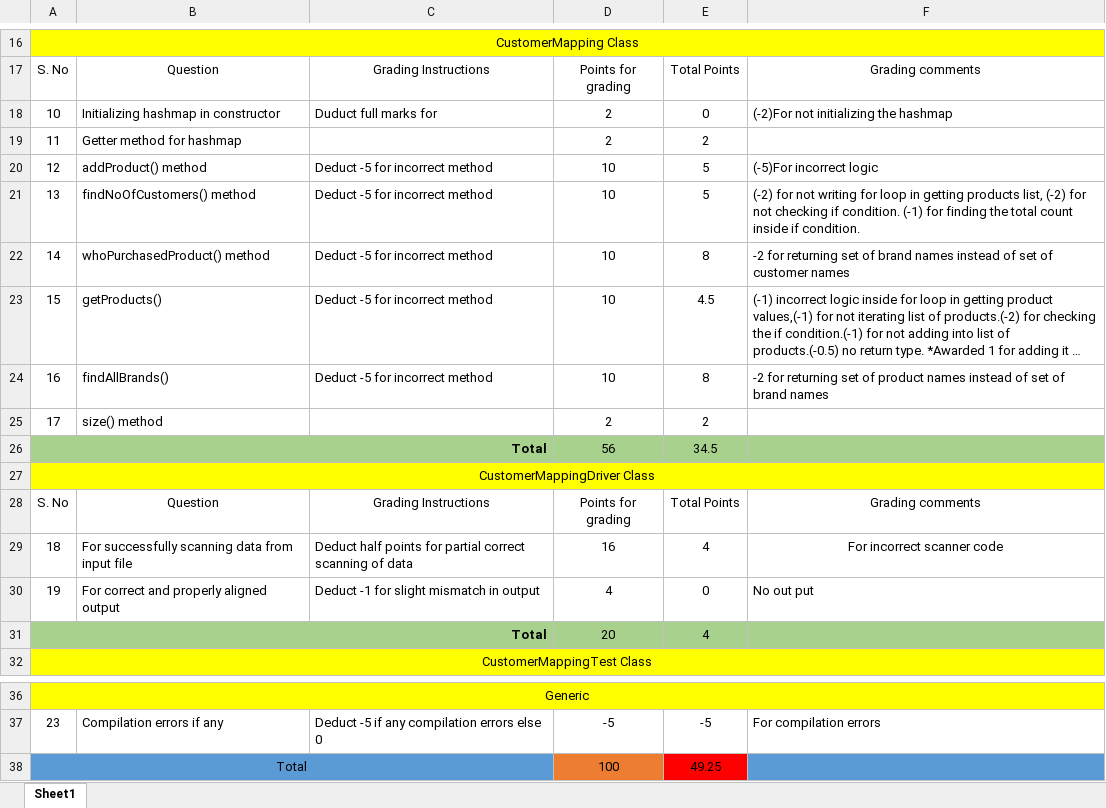
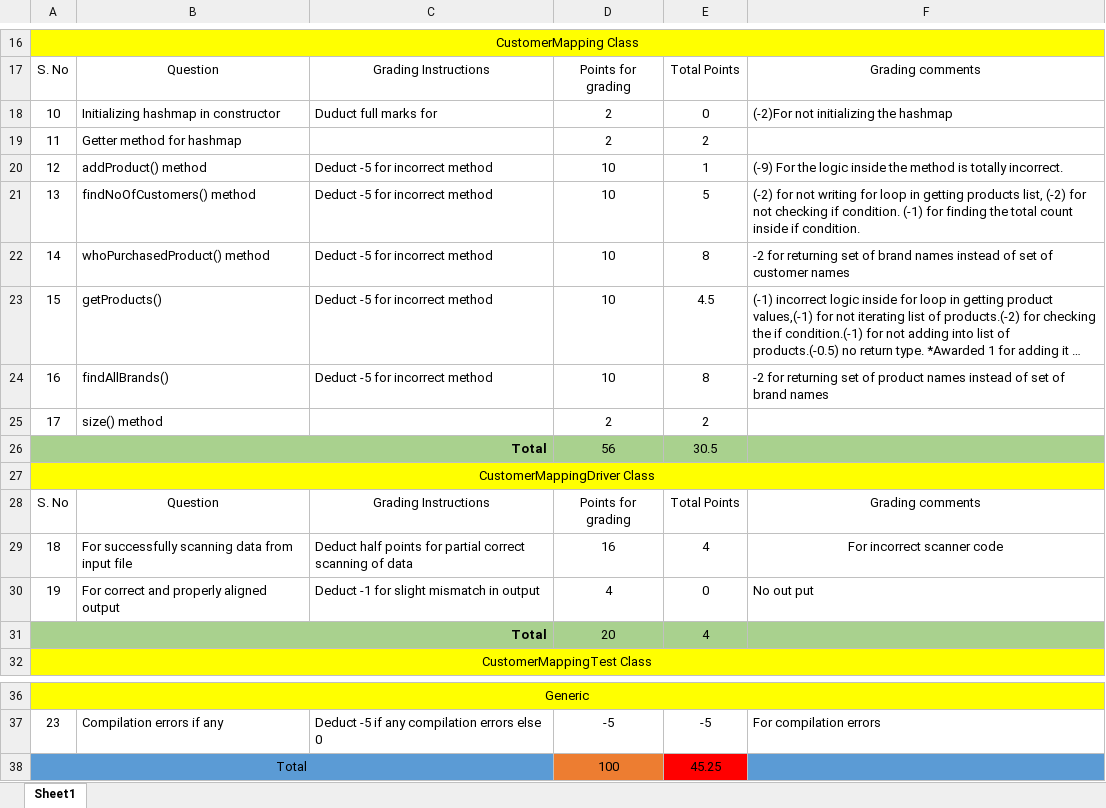
Before and after one commit to vennela-cheekoti/LabExam3Rubrics, an Excel workbook: Nannuru_LabExam03Grading .xlsx, sheet Sheet1, drawn as a sheet; only a part is shown, gaps mark what is left out; long unchanged cells end in …; values as stored, in another font and other column widths than the file's, no borders; table styles not drawn; the diff names each change by its address in the sheet, - before the commit and + after, or states it on an @@ line.

```diff
--- a/Nannuru_LabExam03Grading .xlsx (sheet Sheet1)
+++ b/Nannuru_LabExam03Grading .xlsx (sheet Sheet1)
-E20: 5
+E20: 1
-F20: (-5)For incorrect logic
+F20: (-9) For the logic inside the method is totally incorrect.
-E26: 34.5
+E26: 30.5
-E38: 49.25
+E38: 45.25
```
Also changed, not shown: Nakka_LabExam03Grading.xlsx, Pathuri_LabExam03Grading.xlsx, 1 other file.
